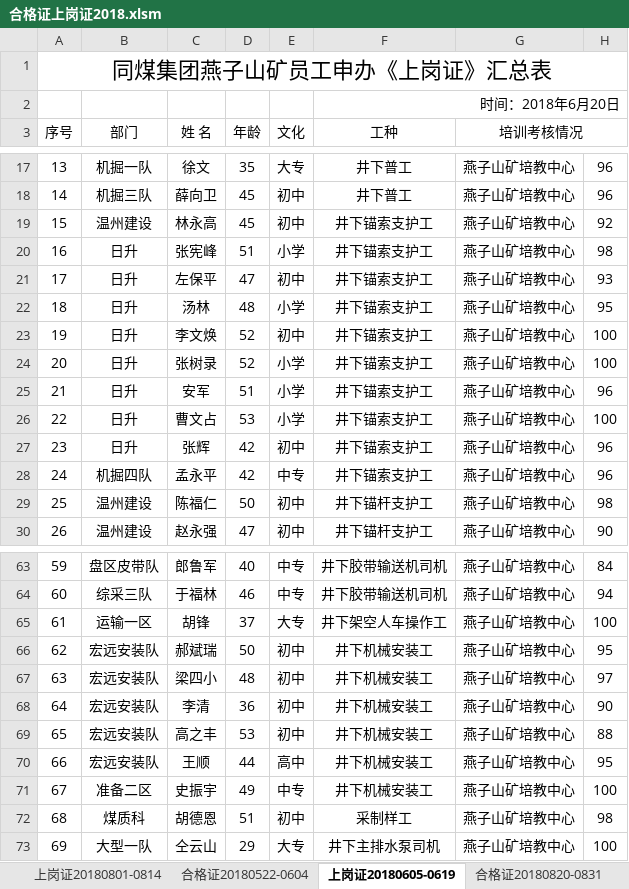
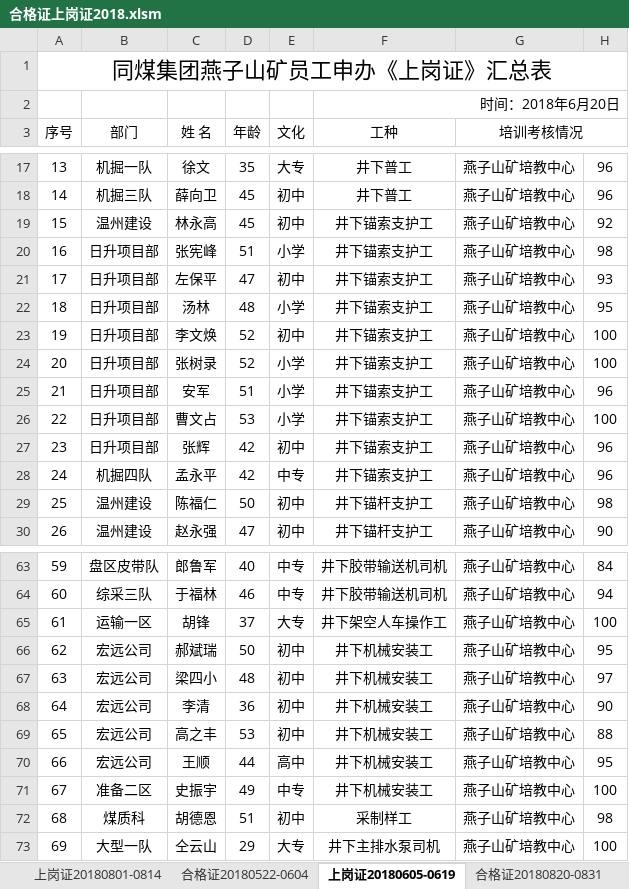
Before and after one commit to sheldore/MyApplication, an Excel workbook: python_modules/复制/合格证上岗证2018.xlsm, sheet 上岗证20180605-0619, drawn as a sheet; only a part is shown, gaps mark what is left out; values as stored, in another font and other column widths than the file's, no borders; the diff names each change by its address in the sheet, - before the commit and + after, or states it on an @@ line.

Commit message:
python

```diff
--- a/python_modules/复制/合格证上岗证2018.xlsm (sheet 上岗证20180605-0619)
+++ b/python_modules/复制/合格证上岗证2018.xlsm (sheet 上岗证20180605-0619)
-B20:B27 (部门): 日升
+B20:B27 (部门): 日升项目部
-B66:B70 (部门): 宏远安装队
+B66:B70 (部门): 宏远公司
```
Also changed, not shown: sheet 合格证20180522-0604, 4 other files.
